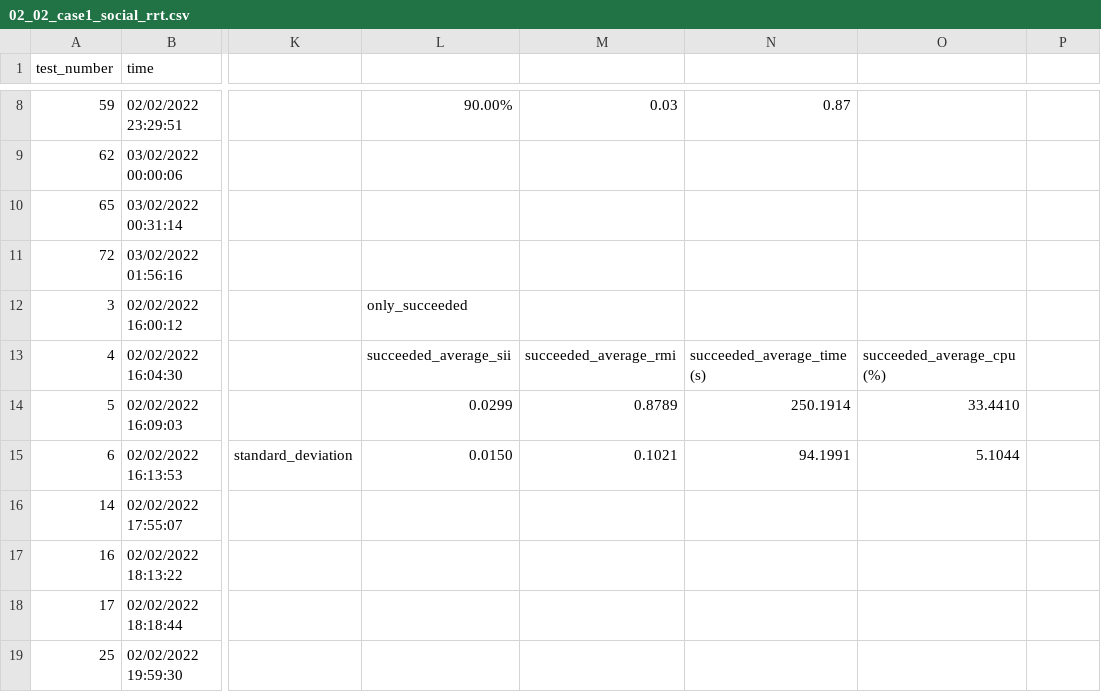
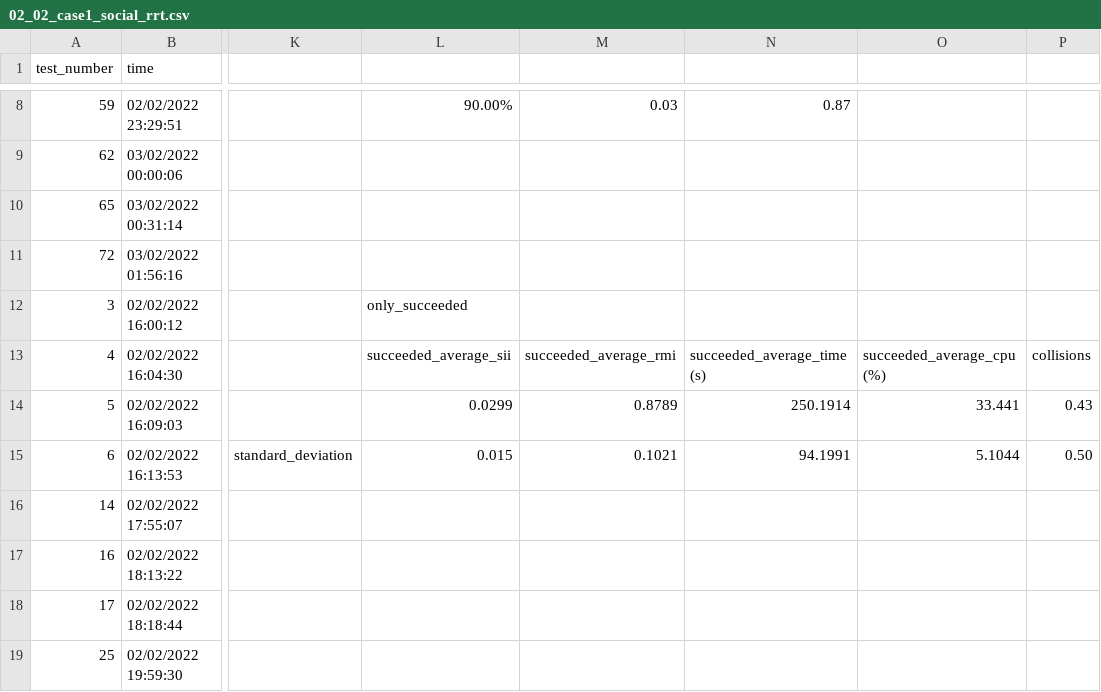
Before and after one commit to sasilva1998/social-robot-nav-tests, a CSV file: pepper_pipeline/results/social_rrt/02_02_case1_social_rrt.csv, drawn as a sheet; only a part is shown, gaps mark what is left out; the diff names each change by its address in the sheet, - before the commit and + after, or states it on an @@ line.

Commit message:
feat: results checked

```diff
--- a/pepper_pipeline/results/social_rrt/02_02_case1_social_rrt.csv
+++ b/pepper_pipeline/results/social_rrt/02_02_case1_social_rrt.csv
-P13: (empty)
+P13: collisions
-O14: 33.4410
+O14: 33.441
-P14: (empty)
+P14: 0.43
-L15: 0.0150
+L15: 0.015
-P15: (empty)
+P15: 0.50
```
Also changed, not shown: pepper_pipeline/results/rrt/07_02_case1_rrt.csv, 1 other file.
